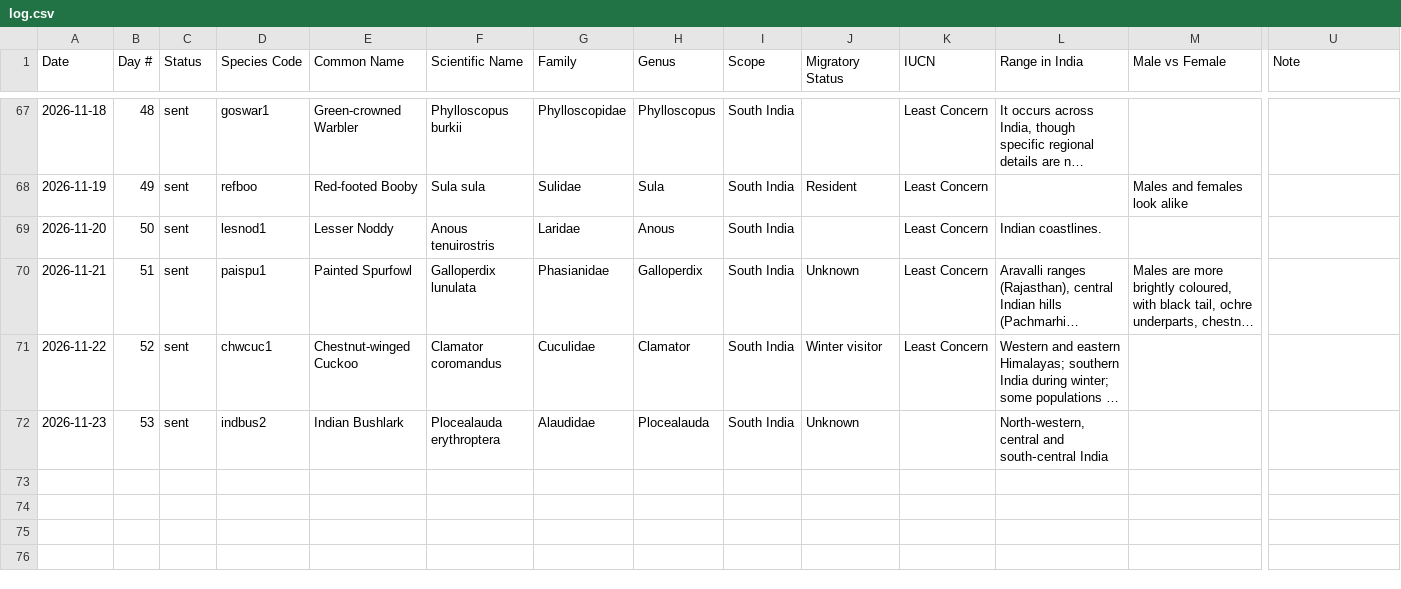
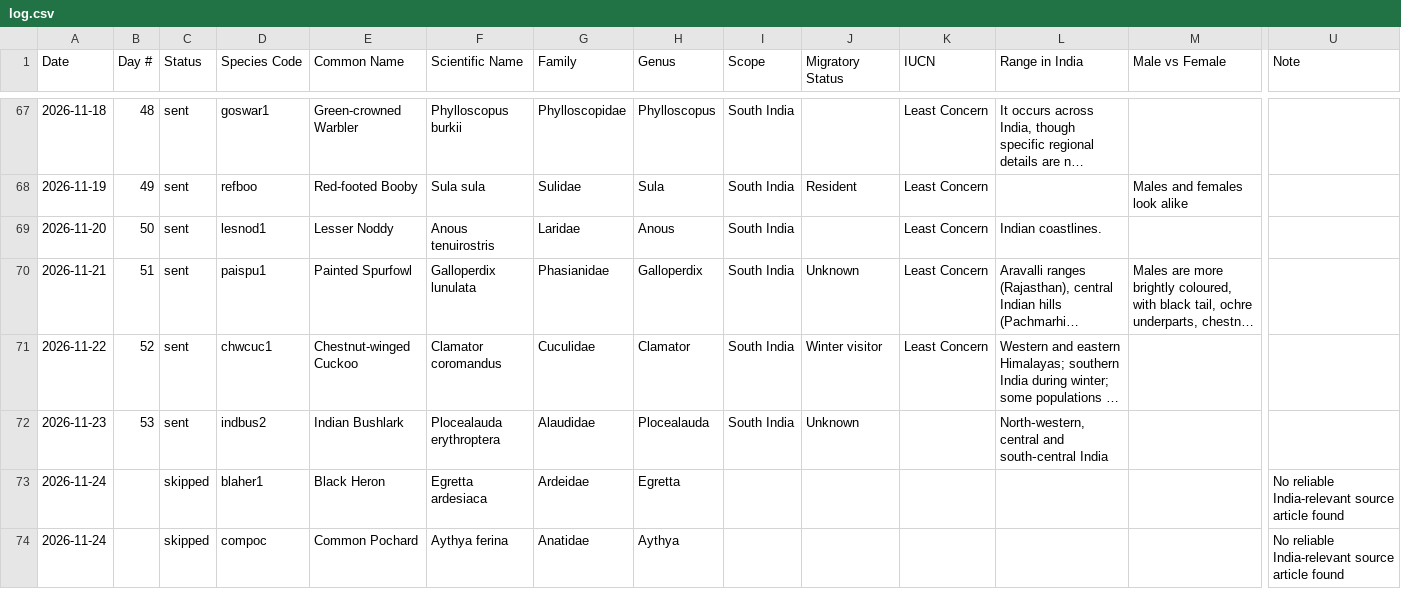
Before and after one commit to jaintanishq8005-ui/bird-agent, a CSV file: data/log.csv, drawn as a sheet; only a part is shown, gaps mark what is left out; long unchanged cells end in …; rows hold the shown columns only; the diff covers the shown part only; the diff names each change by its address in the sheet, - before the commit and + after, or states it on an @@ line.

Commit message:
Update bird log

```diff
--- a/data/log.csv
+++ b/data/log.csv
+row 73: 2026-11-24 |  | skipped | blaher1 | Black Heron | Egretta ardesiaca | Ardeidae | Egretta |  |  |  |  |  | No reliable India-relevant source article found
+row 74: 2026-11-24 |  | skipped | compoc | Common Pochard | Aythya ferina | Anatidae | Aythya |  |  |  |  |  | No reliable India-relevant source article found
```
Also changed, not shown: 1 added row elsewhere in this file.
